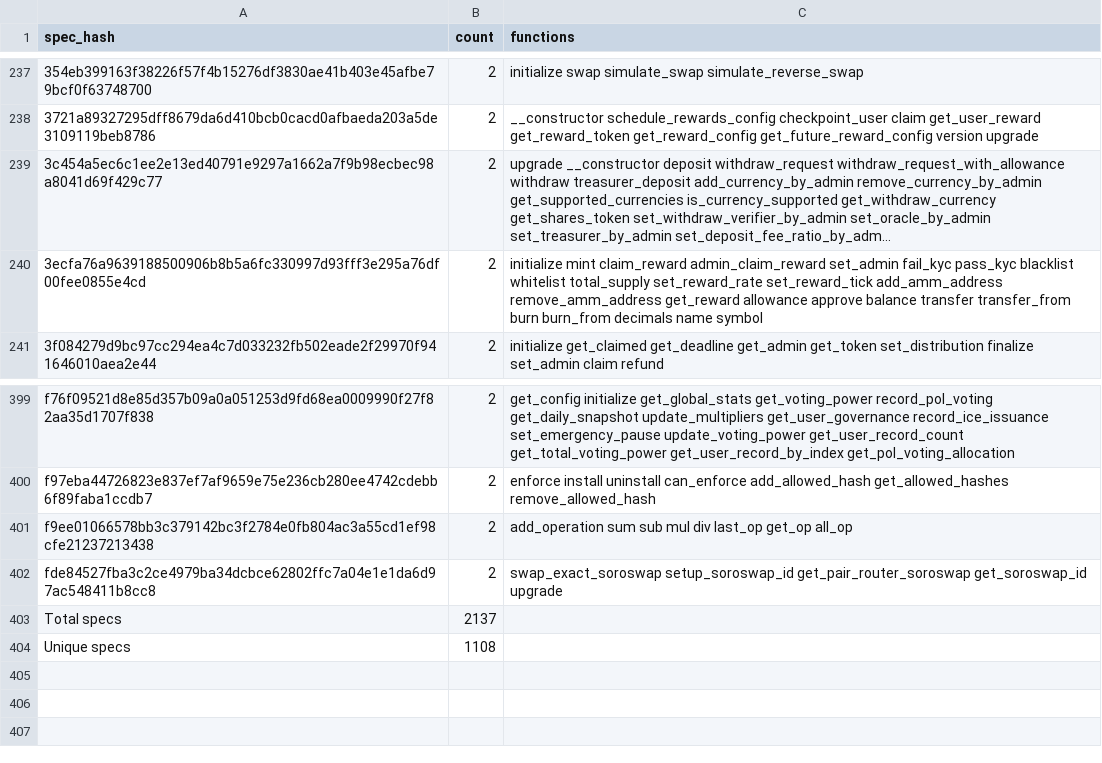
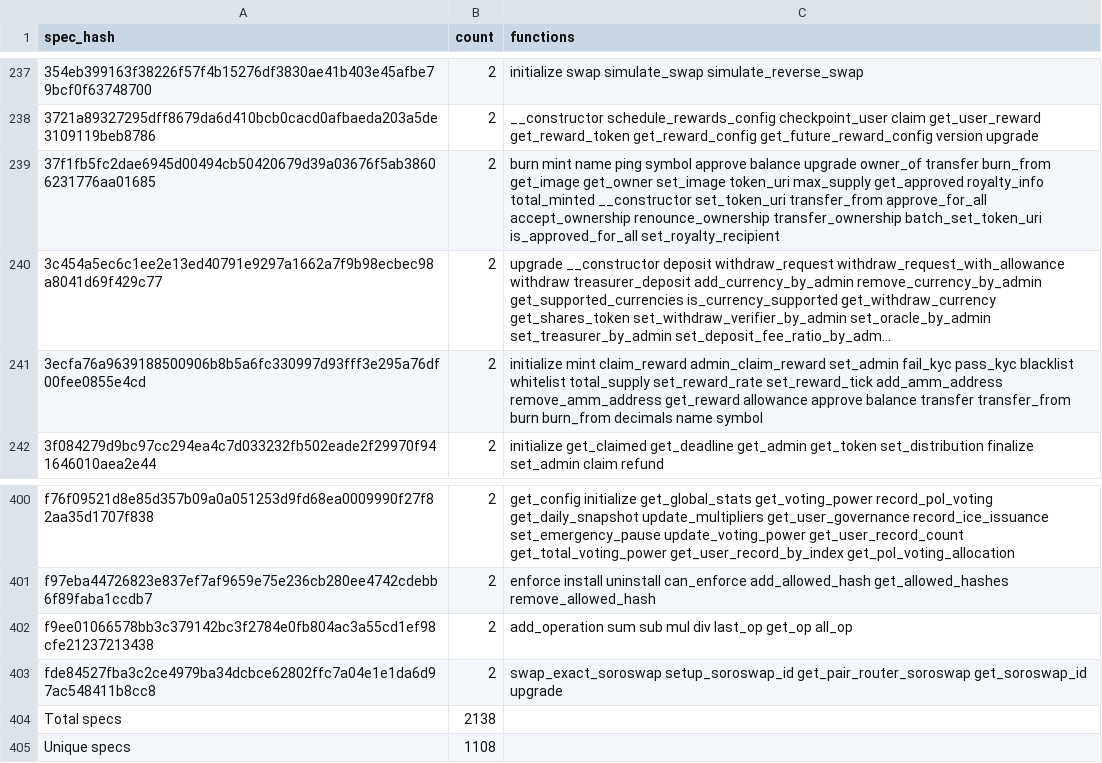
Before and after one commit to stellar-experimental/contract-wasms, a CSV file: analysis/dupe-specs.csv, drawn as a sheet; only a part is shown, gaps mark what is left out; long unchanged cells end in …; addresses are those after the commit; the diff names each change by its address in the sheet, - before the commit and + after, or states it on an @@ line.

```diff
--- a/analysis/dupe-specs.csv
+++ b/analysis/dupe-specs.csv
+row 239: 37f1fb5fc2dae6945d00494cb50420679d39a03676f5ab38606231776aa01685 | 2 | burn mint name ping symbol approve balance upgrade owner_of transfer burn_from get_image get_owner set_image token_uri max_supply get_approved royalty_info total_minted __constructor set_token_uri transfer_from approve_for_all accept_ownership renounce_ownership transfer_ownership batch_set_token_uri is_approved_for_all set_royalty_recipient
-B404 (count): 2137
+B404 (count): 2138
```
Also changed, not shown: analysis/dupe-code.csv, analysis/dupe-sections.csv, 10 other files.
